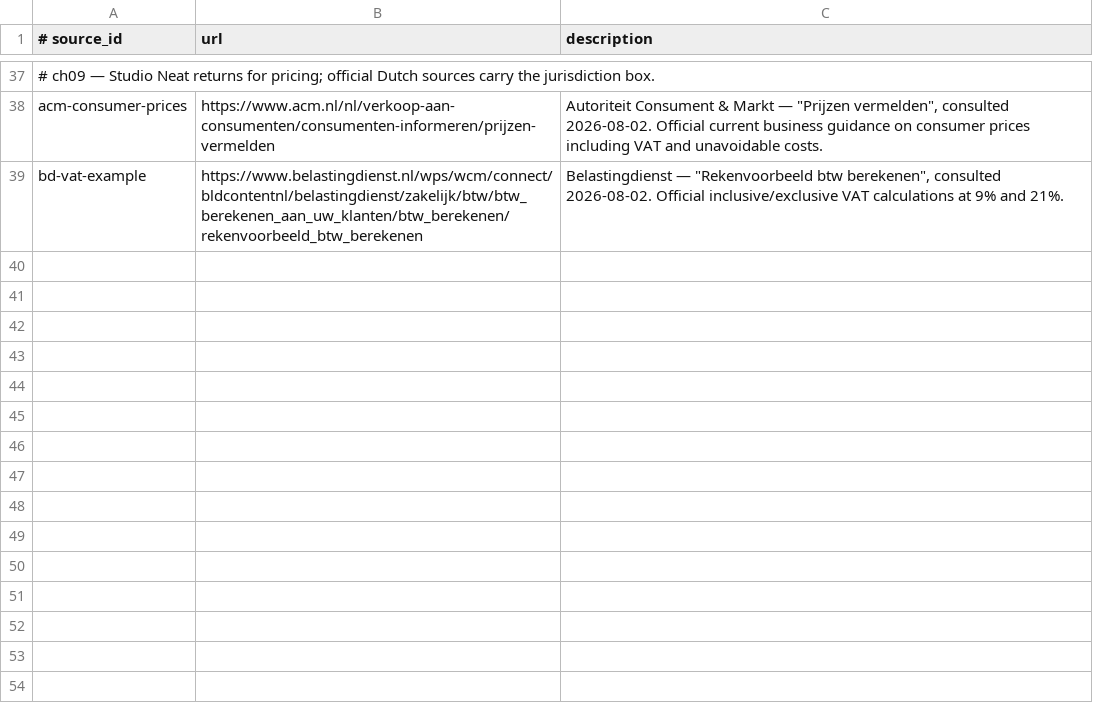
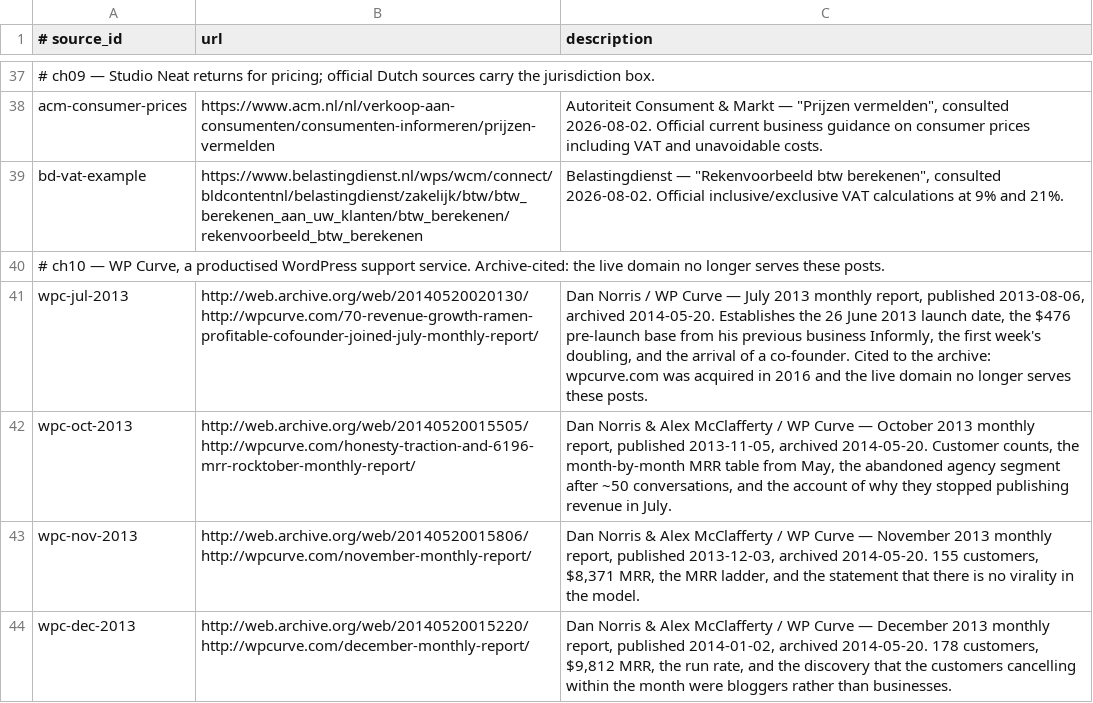
Before and after one commit to AnthonyKot/going-concern, a TSV file: checks/sources.tsv, drawn as a sheet; only a part is shown, gaps mark what is left out.

```diff
--- a/checks/sources.tsv
+++ b/checks/sources.tsv
@@ -39 +39,6 @@ acm-consumer-prices	https://www.acm.nl/nl/verkoop-aan-consumenten/consumenten-in
 bd-vat-example	https://www.belastingdienst.nl/wps/wcm/connect/bldcontentnl/belastingdienst/zakelijk/btw/btw_berekenen_aan_uw_klanten/btw_berekenen/rekenvoorbeeld_btw_berekenen	Belastingdienst — "Rekenvoorbeeld btw berekenen", consulted 2026-08-02. Official inclusive/exclusive VAT calculations at 9% and 21%.
+# ch10 — WP Curve, a productised WordPress support service. Archive-cited: the live domain no longer serves these posts.
+wpc-jul-2013	http://web.archive.org/web/20140520020130/http://wpcurve.com/70-revenue-growth-ramen-profitable-cofounder-joined-july-monthly-report/	Dan Norris / WP Curve — July 2013 monthly report, published 2013-08-06, archived 2014-05-20. Establishes the 26 June 2013 launch date, the $476 pre-launch base from his previous business Informly, the first week's doubling, and the arrival of a co-founder. Cited to the archive: wpcurve.com was acquired in 2016 and the live domain no longer serves these posts.
+wpc-oct-2013	http://web.archive.org/web/20140520015505/http://wpcurve.com/honesty-traction-and-6196-mrr-rocktober-monthly-report/	Dan Norris & Alex McClafferty / WP Curve — October 2013 monthly report, published 2013-11-05, archived 2014-05-20. Customer counts, the month-by-month MRR table from May, the abandoned agency segment after ~50 conversations, and the account of why they stopped publishing revenue in July.
+wpc-nov-2013	http://web.archive.org/web/20140520015806/http://wpcurve.com/november-monthly-report/	Dan Norris & Alex McClafferty / WP Curve — November 2013 monthly report, published 2013-12-03, archived 2014-05-20. 155 customers, $8,371 MRR, the MRR ladder, and the statement that there is no virality in the model.
+wpc-dec-2013	http://web.archive.org/web/20140520015220/http://wpcurve.com/december-monthly-report/	Dan Norris & Alex McClafferty / WP Curve — December 2013 monthly report, published 2014-01-02, archived 2014-05-20. 178 customers, $9,812 MRR, the run rate, and the discovery that the customers cancelling within the month were bloggers rather than businesses.
```
Also changed, not shown: checks/claims.tsv, 6 other files.
